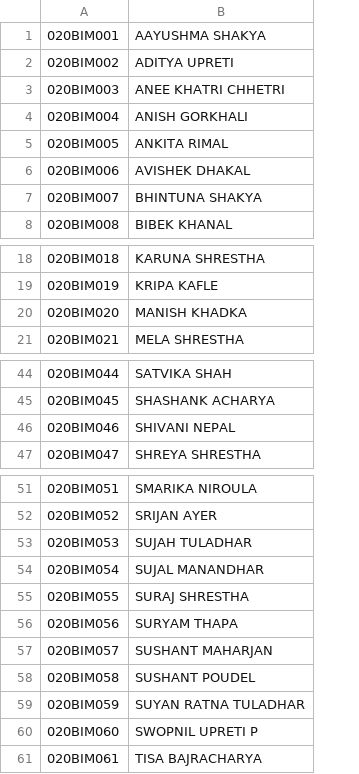
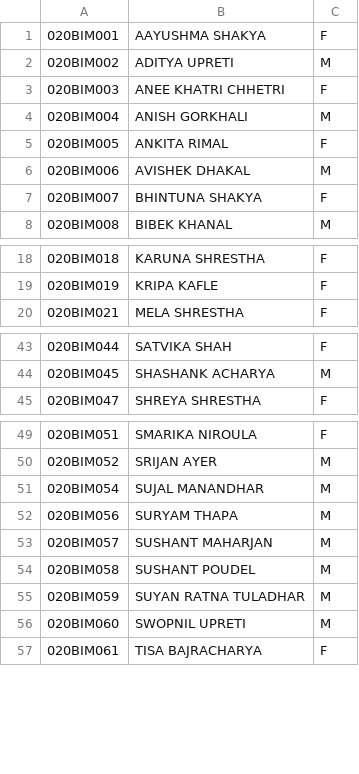
Before and after one commit to gauravshresthaofficial/FrontPageGenerator, a CSV file: nameList.csv, drawn as a sheet; only a part is shown, gaps mark what is left out; removed rows and columns are numbered as before the commit, all else as after; the diff covers the shown part only; the diff names each change by its address in the sheet, - before the commit and + after, or states it on an @@ line.

```diff
--- a/nameList.csv
+++ b/nameList.csv
+column C, rows 1-8: F | M | F | M | F | M | F | M; rows 18-20: all F; rows 43-45: F | M | F; rows 49-57: F | M | M | M | M | M | M | M | F
-row 20: 020BIM020 | MANISH KHADKA
-row 46: 020BIM046 | SHIVANI NEPAL
-row 53: 020BIM053 | SUJAH TULADHAR
-row 55: 020BIM055 | SURAJ SHRESTHA
-B56: SWOPNIL UPRETI P
+B56: SWOPNIL UPRETI
```
Also changed, not shown: 1 removed row elsewhere in this file, 40 other files.
